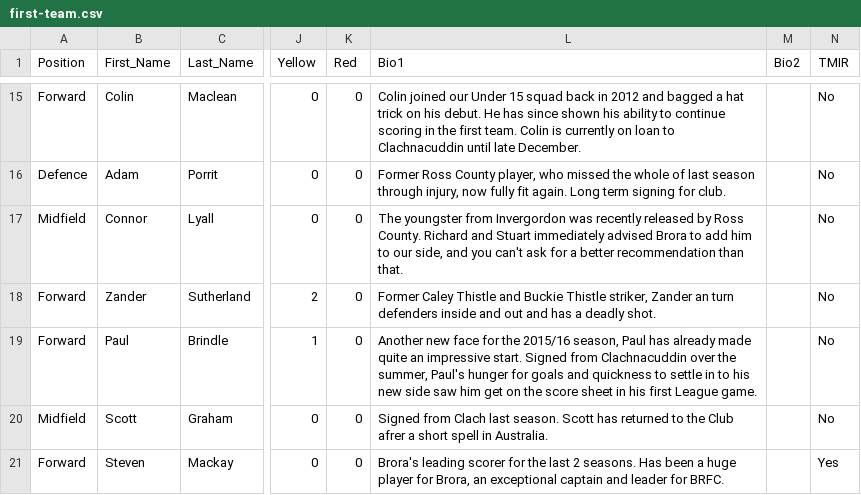
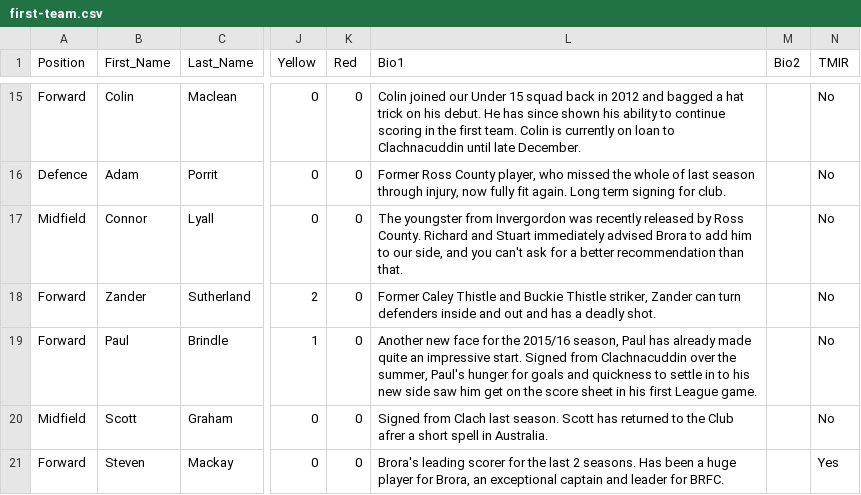
Before and after one commit to brorarangers/brorarangers.github.io, a CSV file: _data/first-team.csv, drawn as a sheet; only a part is shown, gaps mark what is left out; the diff names each change by its address in the sheet, - before the commit and + after, or states it on an @@ line.

Commit message:
typo

```diff
--- a/_data/first-team.csv
+++ b/_data/first-team.csv
-L18 (Bio1): …striker, Zander an turn defenders…
+L18 (Bio1): …striker, Zander can turn defenders…
```
